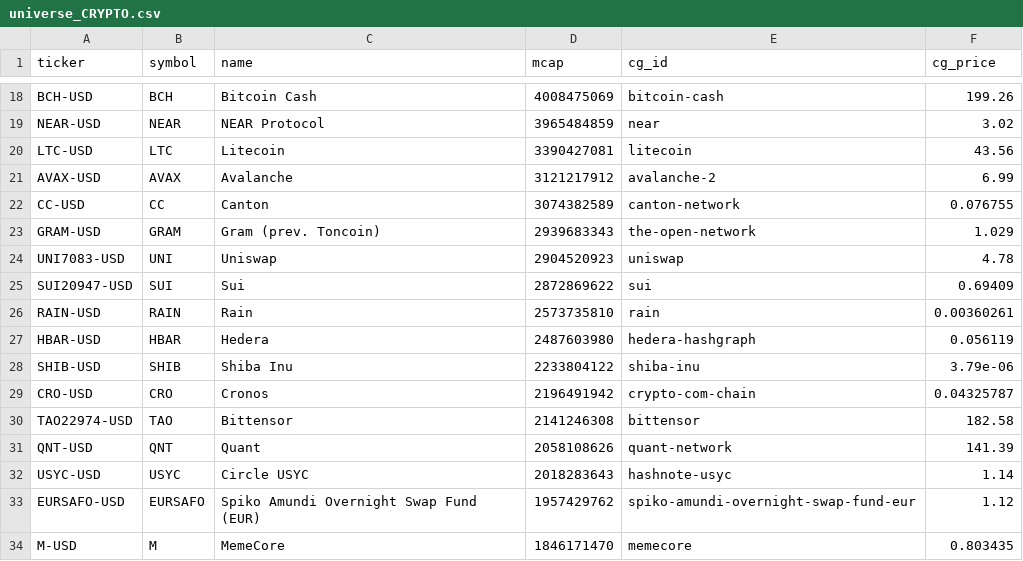
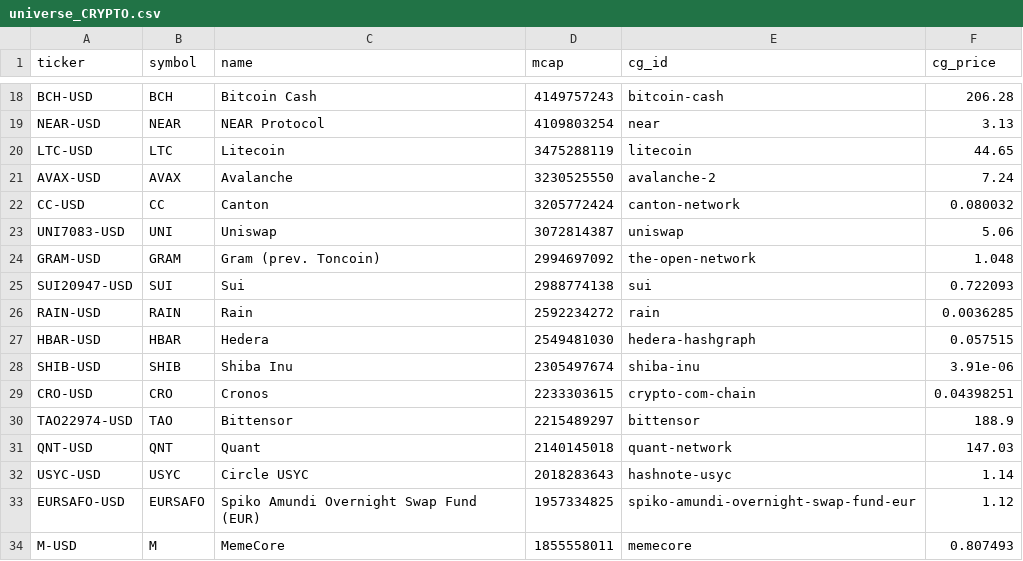
Before and after one commit to clyphor/stock-screener, a CSV file: results/universe_CRYPTO.csv, drawn as a sheet; only a part is shown, gaps mark what is left out; removed rows and columns are numbered as before the commit, all else as after; the diff covers the shown part only; the diff names each change by its address in the sheet, - before the commit and + after, or states it on an @@ line.

```diff
--- a/results/universe_CRYPTO.csv
+++ b/results/universe_CRYPTO.csv
-D18 (mcap): 4008475069
+D18 (mcap): 4149757243
-F18 (cg_price): 199.26
+F18 (cg_price): 206.28
-D19 (mcap): 3965484859
+D19 (mcap): 4109803254
-F19 (cg_price): 3.02
+F19 (cg_price): 3.13
-D20 (mcap): 3390427081
+D20 (mcap): 3475288119
-F20 (cg_price): 43.56
+F20 (cg_price): 44.65
-D21 (mcap): 3121217912
+D21 (mcap): 3230525550
-F21 (cg_price): 6.99
+F21 (cg_price): 7.24
-D22 (mcap): 3074382589
+D22 (mcap): 3205772424
-F22 (cg_price): 0.076755
+F22 (cg_price): 0.080032
-row 23: GRAM-USD | GRAM | Gram (prev. Toncoin) | 2939683343 | the-open-network | 1.029
-D23 (mcap): 2904520923
+D23 (mcap): 3072814387
-F23 (cg_price): 4.78
+F23 (cg_price): 5.06
+row 24: GRAM-USD | GRAM | Gram (prev. Toncoin) | 2994697092 | the-open-network | 1.048
-D25 (mcap): 2872869622
+D25 (mcap): 2988774138
-F25 (cg_price): 0.69409
+F25 (cg_price): 0.722093
-D26 (mcap): 2573735810
+D26 (mcap): 2592234272
-F26 (cg_price): 0.00360261
+F26 (cg_price): 0.0036285
-D27 (mcap): 2487603980
+D27 (mcap): 2549481030
-F27 (cg_price): 0.056119
+F27 (cg_price): 0.057515
-D28 (mcap): 2233804122
+D28 (mcap): 2305497674
-F28 (cg_price): 3.79e-06
+F28 (cg_price): 3.91e-06
-D29 (mcap): 2196491942
+D29 (mcap): 2233303615
-F29 (cg_price): 0.04325787
+F29 (cg_price): 0.04398251
-D30 (mcap): 2141246308
+D30 (mcap): 2215489297
-F30 (cg_price): 182.58
+F30 (cg_price): 188.9
-D31 (mcap): 2058108626
+D31 (mcap): 2140145018
-F31 (cg_price): 141.39
+F31 (cg_price): 147.03
-D33 (mcap): 1957429762
+D33 (mcap): 1957334825
-D34 (mcap): 1846171470
+D34 (mcap): 1855558011
-F34 (cg_price): 0.803435
+F34 (cg_price): 0.807493
```
Also changed, not shown: 3 added rows, 3 removed rows and 58 edited cells elsewhere in this file, results/history/2026-11-15.csv, results/label_history.csv, 6 other files.
